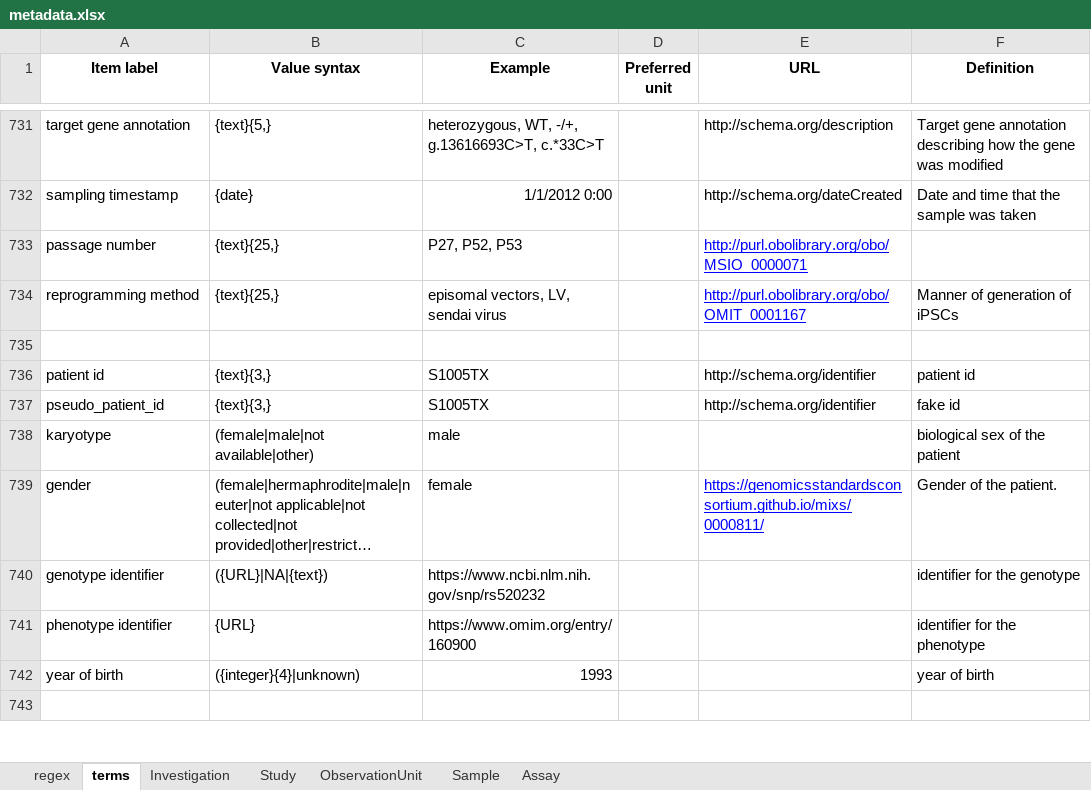
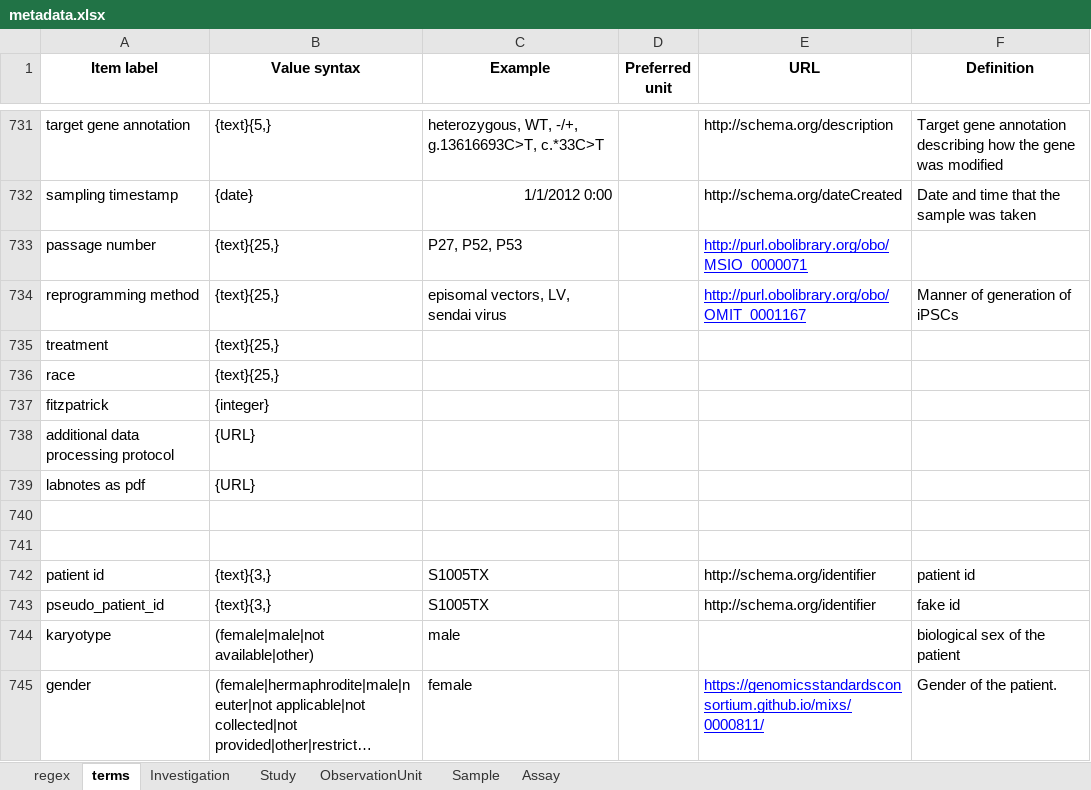
Before and after one commit to Xomics/FAIRDS, an Excel workbook: metadata.xlsx, sheet terms, drawn as a sheet; only a part is shown, gaps mark what is left out; the shorter side is filled out with more unchanged rows; long unchanged cells end in …; values as stored, in another font and other column widths than the file's, no borders; the diff names each change by its address in the sheet, - before the commit and + after, or states it on an @@ line.

```diff
--- a/metadata.xlsx (sheet terms)
+++ b/metadata.xlsx (sheet terms)
+row 735: treatment | {text}{25,}
+row 736: race | {text}{25,}
+row 737: fitzpatrick | {integer}
+row 738: additional data processing protocol | {URL}
+row 739: labnotes as pdf | {URL}
+row 740: (empty)
```
Also changed, not shown: sheet ObservationUnit, sheet Assay.
